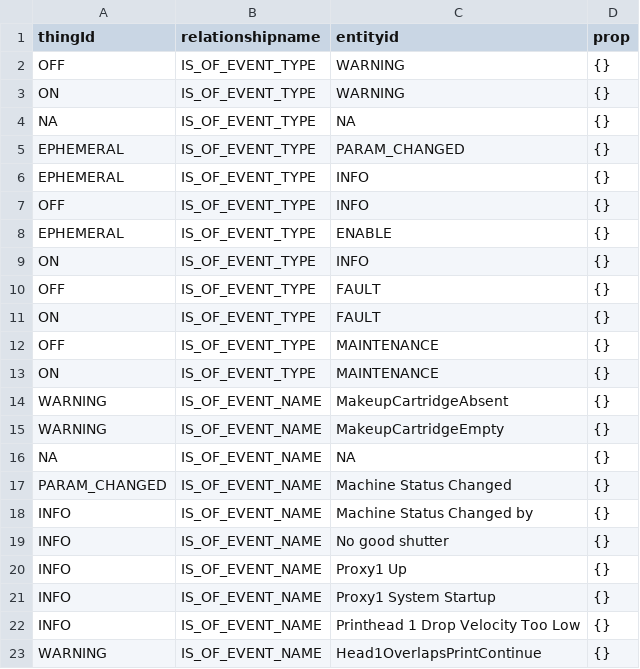
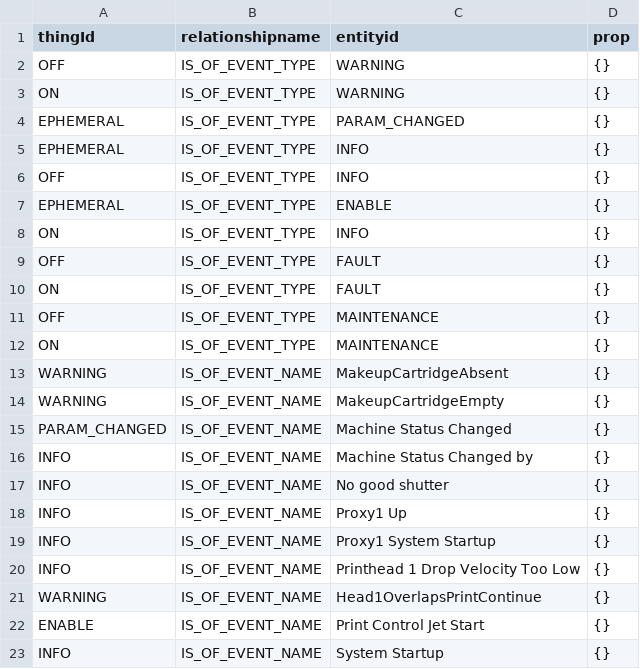
Before and after one commit to vprawin/GraphDB2, a CSV file: relation.csv, drawn as a sheet; only a part is shown; the shorter side is filled out with more unchanged rows.

Commit message:
Add files via upload

```diff
--- a/relation.csv
+++ b/relation.csv
@@ -3,3 +3,2 @@ OFF,IS_OF_EVENT_TYPE,WARNING,{}
 ON,IS_OF_EVENT_TYPE,WARNING,{}
-NA,IS_OF_EVENT_TYPE,NA,{}
 EPHEMERAL,IS_OF_EVENT_TYPE,PARAM_CHANGED,{}
@@ -15,3 +14,2 @@ WARNING,IS_OF_EVENT_NAME,MakeupCartridgeAbsent,{}
 WARNING,IS_OF_EVENT_NAME,MakeupCartridgeEmpty,{}
-NA,IS_OF_EVENT_NAME,NA,{}
 PARAM_CHANGED,IS_OF_EVENT_NAME,Machine Status Changed,{}
```
